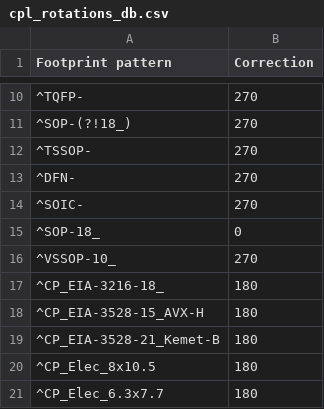
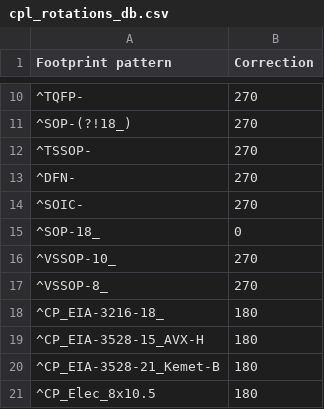
Before and after one commit to matthewlai/JLCKicadTools, a CSV file: jlc_kicad_tools/cpl_rotations_db.csv, drawn as a sheet; only a part is shown, gaps mark what is left out; the shorter side is filled out with more unchanged rows.

Commit message:
fix rotation for C427442

```diff
--- a/jlc_kicad_tools/cpl_rotations_db.csv
+++ b/jlc_kicad_tools/cpl_rotations_db.csv
@@ -16,2 +16,3 @@
 "^VSSOP-10_",270
+"^VSSOP-8_",270
 "^CP_EIA-3216-18_",180
```
